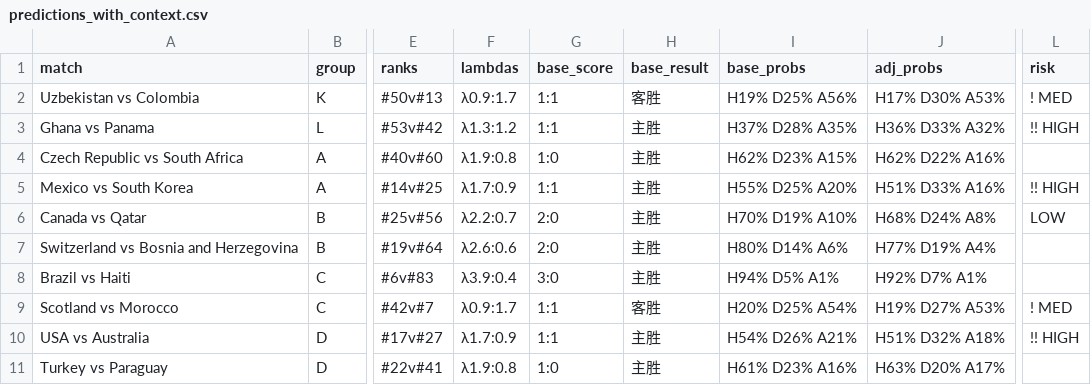
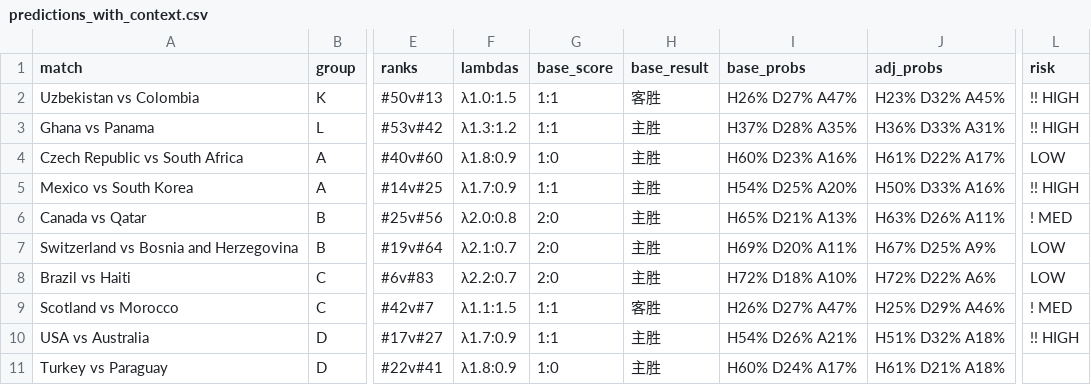
Before and after one commit to huangjialing0010/worldcup-2026-predict, a CSV file: output/predictions_with_context.csv, drawn as a sheet; only a part is shown, gaps mark what is left out; the diff covers the shown part only; the diff names each change by its address in the sheet, - before the commit and + after, or states it on an @@ line.

Commit message:
fix: tanh saturation on λ formula + flip DR Congo geopolitical factor
- λ formula: apply tanh soft cap on rank difference at prediction time
  to prevent overconfidence on large rank gaps (e.g. 90%→71% win prob)
- motivation: DR Congo FIFA suspension now treated as team-bonding boost
  (+0.02) instead of preparation penalty (-0.02)
- Backtest accuracy unchanged at 13/22 (59.1%)

```diff
--- a/output/predictions_with_context.csv
+++ b/output/predictions_with_context.csv
-F2 (lambdas): λ0.9:1.7
+F2 (lambdas): λ1.0:1.5
-I2 (base_probs): H19% D25% A56%
+I2 (base_probs): H26% D27% A47%
-J2 (adj_probs): H17% D30% A53%
+J2 (adj_probs): H23% D32% A45%
-L2 (risk): ! MED
+L2 (risk): !! HIGH
-J3 (adj_probs): H36% D33% A32%
+J3 (adj_probs): H36% D33% A31%
-F4 (lambdas): λ1.9:0.8
+F4 (lambdas): λ1.8:0.9
-I4 (base_probs): H62% D23% A15%
+I4 (base_probs): H60% D23% A16%
-J4 (adj_probs): H62% D22% A16%
+J4 (adj_probs): H61% D22% A17%
-L4 (risk): (empty)
+L4 (risk): LOW
-I5 (base_probs): H55% D25% A20%
+I5 (base_probs): H54% D25% A20%
-J5 (adj_probs): H51% D33% A16%
+J5 (adj_probs): H50% D33% A16%
-F6 (lambdas): λ2.2:0.7
+F6 (lambdas): λ2.0:0.8
-I6 (base_probs): H70% D19% A10%
+I6 (base_probs): H65% D21% A13%
-J6 (adj_probs): H68% D24% A8%
+J6 (adj_probs): H63% D26% A11%
-L6 (risk): LOW
+L6 (risk): ! MED
-F7 (lambdas): λ2.6:0.6
+F7 (lambdas): λ2.1:0.7
-I7 (base_probs): H80% D14% A6%
+I7 (base_probs): H69% D20% A11%
-J7 (adj_probs): H77% D19% A4%
+J7 (adj_probs): H67% D25% A9%
-L7:L8 (risk): (empty)
+L7:L8 (risk): LOW
-F8 (lambdas): λ3.9:0.4
+F8 (lambdas): λ2.2:0.7
-G8 (base_score): 3:0
+G8 (base_score): 2:0
-I8 (base_probs): H94% D5% A1%
+I8 (base_probs): H72% D18% A10%
-J8 (adj_probs): H92% D7% A1%
+J8 (adj_probs): H72% D22% A6%
-F9 (lambdas): λ0.9:1.7
+F9 (lambdas): λ1.1:1.5
-I9 (base_probs): H20% D25% A54%
+I9 (base_probs): H26% D27% A47%
-J9 (adj_probs): H19% D27% A53%
+J9 (adj_probs): H25% D29% A46%
-F11 (lambdas): λ1.9:0.8
+F11 (lambdas): λ1.8:0.9
-I11 (base_probs): H61% D23% A16%
+I11 (base_probs): H60% D24% A17%
-J11 (adj_probs): H63% D20% A17%
+J11 (adj_probs): H61% D21% A18%
```
Also changed, not shown: 113 edited cells elsewhere in this file, 3 other files.
